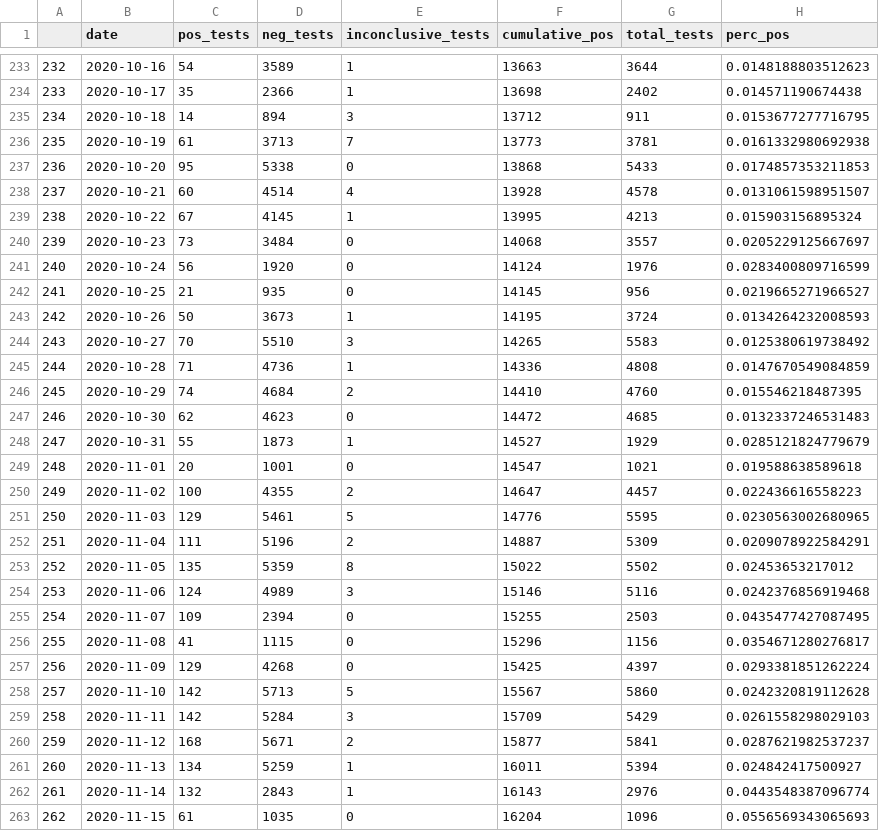
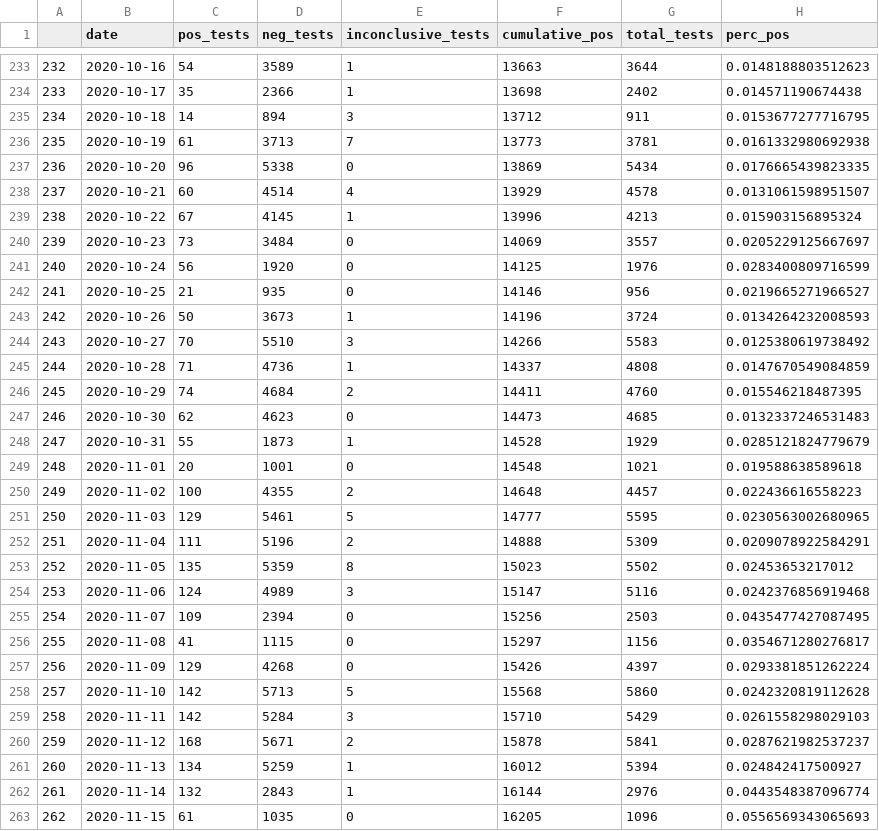
Before and after one commit to stanfordfuturebay/stanfordfuturebay.github.io, a CSV file: covid19/smc_tests_scraped.csv, drawn as a sheet; only a part is shown, gaps mark what is left out; the diff covers the shown part only.

```diff
--- a/covid19/smc_tests_scraped.csv
+++ b/covid19/smc_tests_scraped.csv
@@ -236,28 +236,28 @@
 "235",2020-10-19,61,3713,7,13773,3781,0.0161332980692938
-"236",2020-10-20,95,5338,0,13868,5433,0.0174857353211853
-"237",2020-10-21,60,4514,4,13928,4578,0.0131061598951507
-"238",2020-10-22,67,4145,1,13995,4213,0.015903156895324
-"239",2020-10-23,73,3484,0,14068,3557,0.0205229125667697
-"240",2020-10-24,56,1920,0,14124,1976,0.0283400809716599
-"241",2020-10-25,21,935,0,14145,956,0.0219665271966527
-"242",2020-10-26,50,3673,1,14195,3724,0.0134264232008593
-"243",2020-10-27,70,5510,3,14265,5583,0.0125380619738492
-"244",2020-10-28,71,4736,1,14336,4808,0.0147670549084859
-"245",2020-10-29,74,4684,2,14410,4760,0.015546218487395
-"246",2020-10-30,62,4623,0,14472,4685,0.0132337246531483
-"247",2020-10-31,55,1873,1,14527,1929,0.0285121824779679
-"248",2020-11-01,20,1001,0,14547,1021,0.019588638589618
-"249",2020-11-02,100,4355,2,14647,4457,0.022436616558223
-"250",2020-11-03,129,5461,5,14776,5595,0.0230563002680965
-"251",2020-11-04,111,5196,2,14887,5309,0.0209078922584291
-"252",2020-11-05,135,5359,8,15022,5502,0.02453653217012
-"253",2020-11-06,124,4989,3,15146,5116,0.0242376856919468
-"254",2020-11-07,109,2394,0,15255,2503,0.0435477427087495
-"255",2020-11-08,41,1115,0,15296,1156,0.0354671280276817
-"256",2020-11-09,129,4268,0,15425,4397,0.0293381851262224
-"257",2020-11-10,142,5713,5,15567,5860,0.0242320819112628
-"258",2020-11-11,142,5284,3,15709,5429,0.0261558298029103
-"259",2020-11-12,168,5671,2,15877,5841,0.0287621982537237
-"260",2020-11-13,134,5259,1,16011,5394,0.024842417500927
-"261",2020-11-14,132,2843,1,16143,2976,0.0443548387096774
-"262",2020-11-15,61,1035,0,16204,1096,0.0556569343065693
+"236",2020-10-20,96,5338,0,13869,5434,0.0176665439823335
+"237",2020-10-21,60,4514,4,13929,4578,0.0131061598951507
+"238",2020-10-22,67,4145,1,13996,4213,0.015903156895324
+"239",2020-10-23,73,3484,0,14069,3557,0.0205229125667697
+"240",2020-10-24,56,1920,0,14125,1976,0.0283400809716599
+"241",2020-10-25,21,935,0,14146,956,0.0219665271966527
+"242",2020-10-26,50,3673,1,14196,3724,0.0134264232008593
+"243",2020-10-27,70,5510,3,14266,5583,0.0125380619738492
+"244",2020-10-28,71,4736,1,14337,4808,0.0147670549084859
+"245",2020-10-29,74,4684,2,14411,4760,0.015546218487395
+"246",2020-10-30,62,4623,0,14473,4685,0.0132337246531483
+"247",2020-10-31,55,1873,1,14528,1929,0.0285121824779679
+"248",2020-11-01,20,1001,0,14548,1021,0.019588638589618
+"249",2020-11-02,100,4355,2,14648,4457,0.022436616558223
+"250",2020-11-03,129,5461,5,14777,5595,0.0230563002680965
+"251",2020-11-04,111,5196,2,14888,5309,0.0209078922584291
+"252",2020-11-05,135,5359,8,15023,5502,0.02453653217012
+"253",2020-11-06,124,4989,3,15147,5116,0.0242376856919468
+"254",2020-11-07,109,2394,0,15256,2503,0.0435477427087495
+"255",2020-11-08,41,1115,0,15297,1156,0.0354671280276817
+"256",2020-11-09,129,4268,0,15426,4397,0.0293381851262224
+"257",2020-11-10,142,5713,5,15568,5860,0.0242320819112628
+"258",2020-11-11,142,5284,3,15710,5429,0.0261558298029103
+"259",2020-11-12,168,5671,2,15878,5841,0.0287621982537237
+"260",2020-11-13,134,5259,1,16012,5394,0.024842417500927
+"261",2020-11-14,132,2843,1,16144,2976,0.0443548387096774
+"262",2020-11-15,61,1035,0,16205,1096,0.0556569343065693
```
Also changed, not shown: 1 added row and 120 edited cells elsewhere in this file, covid19/smc_cases_scraped.csv, covid19/smc_covid_dem_data_scraped.csv, 1 other file.
